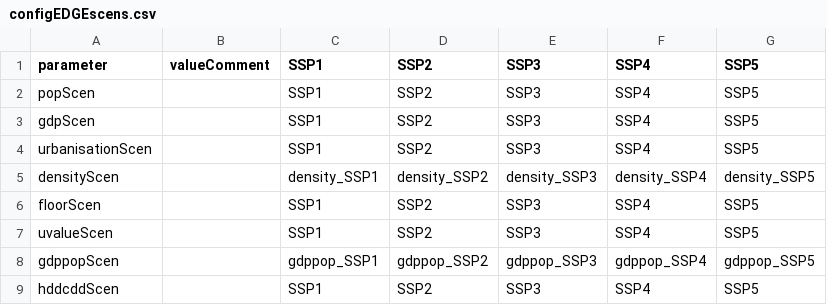
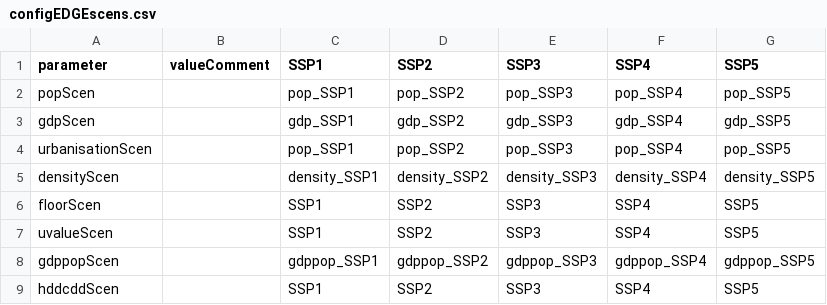
Before and after one commit to pik-piam/edgebuildings, a CSV file: inst/config/configEDGEscens.csv, drawn as a sheet; only a part is shown.

```diff
--- a/inst/config/configEDGEscens.csv
+++ b/inst/config/configEDGEscens.csv
@@ -1,5 +1,5 @@
 parameter;valueComment;SSP1;SSP2;SSP3;SSP4;SSP5
-popScen;;SSP1;SSP2;SSP3;SSP4;SSP5
-gdpScen;;SSP1;SSP2;SSP3;SSP4;SSP5
-urbanisationScen;;SSP1;SSP2;SSP3;SSP4;SSP5
+popScen;;pop_SSP1;pop_SSP2;pop_SSP3;pop_SSP4;pop_SSP5
+gdpScen;;gdp_SSP1;gdp_SSP2;gdp_SSP3;gdp_SSP4;gdp_SSP5
+urbanisationScen;;pop_SSP1;pop_SSP2;pop_SSP3;pop_SSP4;pop_SSP5
 densityScen;;density_SSP1;density_SSP2;density_SSP3;density_SSP4;density_SSP5
```
Also changed, not shown: inst/config/configFull.csv, inst/config/configSSP2-Impact.csv, 10 other files.
